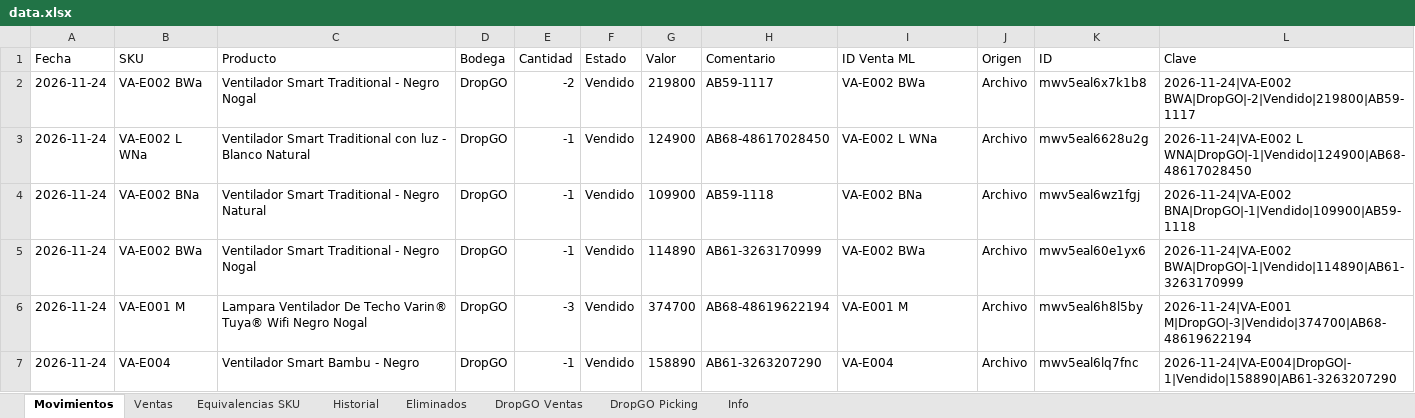
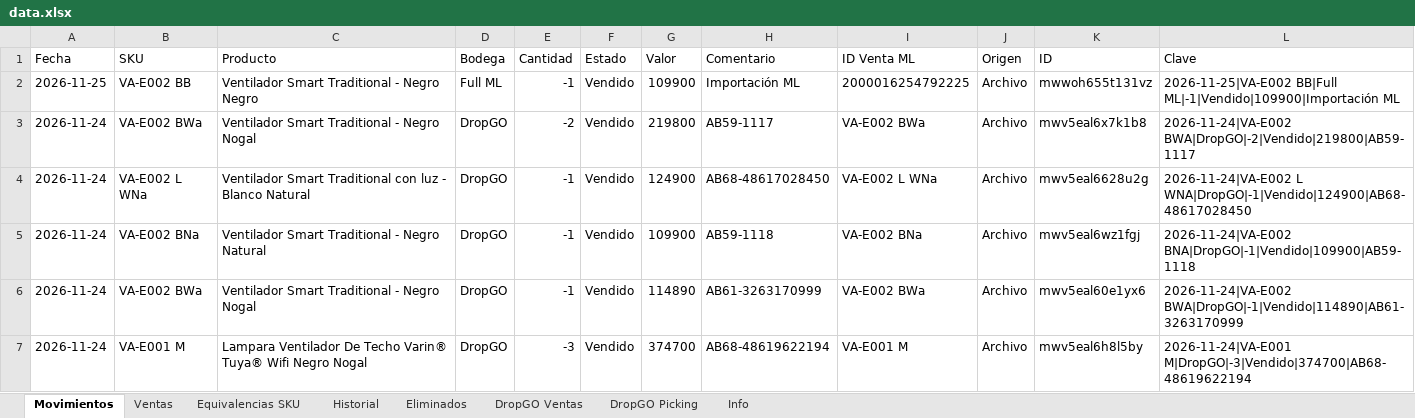
Before and after one commit to alaskanext-blip/ERPvarin, an Excel workbook: data.xlsx, sheet Movimientos, drawn as a sheet; only a part is shown; the shorter side is filled out with more unchanged rows; values as stored, in another font and other column widths than the file's, no borders; the diff names each change by its address in the sheet, - before the commit and + after, or states it on an @@ line.

```diff
--- a/data.xlsx (sheet Movimientos)
+++ b/data.xlsx (sheet Movimientos)
+row 2: 2026-11-25 | VA-E002 BB | Ventilador Smart Traditional - Negro Negro | Full ML | -1 | Vendido | 109900 | Importación ML | 2000016254792225 | Archivo | mwwoh655t131vz | 2026-11-25|VA-E002 BB|Full ML|-1|Vendido|109900|Importación ML
```
Also changed, not shown: sheet Ventas, sheet Historial, sheet Info.
